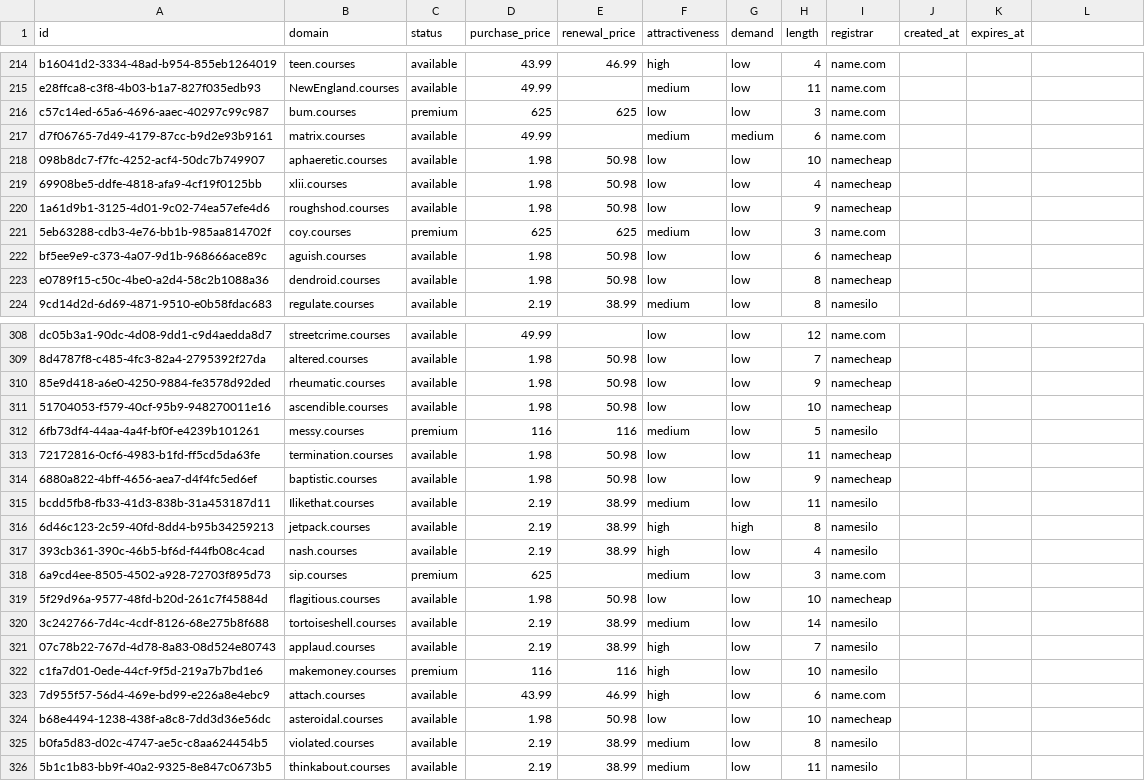
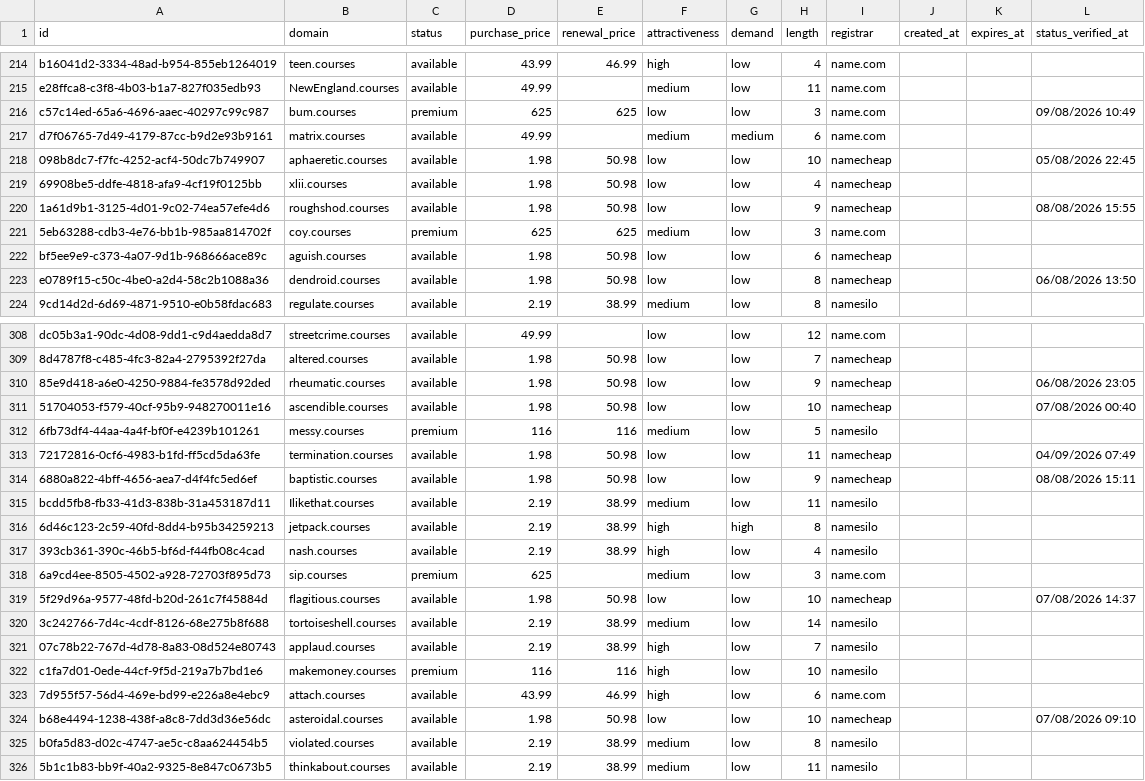
Before and after one commit to UniqueDomains/courses-oneword-domains, a CSV file: courses.csv, drawn as a sheet; only a part is shown, gaps mark what is left out; the diff covers the shown part only.

```diff
--- a/courses.csv
+++ b/courses.csv
@@ -1 +1 @@
-id,domain,status,purchase_price,renewal_price,attractiveness,demand,length,registrar,created_at,expires_at
+id,domain,status,purchase_price,renewal_price,attractiveness,demand,length,registrar,created_at,expires_at,status_verified_at
@@ -216 +216 @@ e28ffca8-c3f8-4b03-b1a7-827f035edb93,NewEngland.courses,available,49.99,,medium,
-c57c14ed-65a6-4696-aaec-40297c99c987,bum.courses,premium,625,625,low,low,3,name.com,,
+c57c14ed-65a6-4696-aaec-40297c99c987,bum.courses,premium,625,625,low,low,3,name.com,,,09/08/2026 10:49
@@ -218 +218 @@ d7f06765-7d49-4179-87cc-b9d2e93b9161,matrix.courses,available,49.99,,medium,medi
-098b8dc7-f7fc-4252-acf4-50dc7b749907,aphaeretic.courses,available,1.98,50.98,low,low,10,namecheap,,
+098b8dc7-f7fc-4252-acf4-50dc7b749907,aphaeretic.courses,available,1.98,50.98,low,low,10,namecheap,,,05/08/2026 22:45
@@ -220 +220 @@ d7f06765-7d49-4179-87cc-b9d2e93b9161,matrix.courses,available,49.99,,medium,medi
-1a61d9b1-3125-4d01-9c02-74ea57efe4d6,roughshod.courses,available,1.98,50.98,low,low,9,namecheap,,
+1a61d9b1-3125-4d01-9c02-74ea57efe4d6,roughshod.courses,available,1.98,50.98,low,low,9,namecheap,,,08/08/2026 15:55
@@ -223 +223 @@ bf5ee9e9-c373-4a07-9d1b-968666ace89c,aguish.courses,available,1.98,50.98,low,low
-e0789f15-c50c-4be0-a2d4-58c2b1088a36,dendroid.courses,available,1.98,50.98,low,low,8,namecheap,,
+e0789f15-c50c-4be0-a2d4-58c2b1088a36,dendroid.courses,available,1.98,50.98,low,low,8,namecheap,,,06/08/2026 13:50
@@ -310,2 +310,2 @@ dc05b3a1-90dc-4d08-9dd1-c9d4aedda8d7,streetcrime.courses,available,49.99,,low,lo
-85e9d418-a6e0-4250-9884-fe3578d92ded,rheumatic.courses,available,1.98,50.98,low,low,9,namecheap,,
-51704053-f579-40cf-95b9-948270011e16,ascendible.courses,available,1.98,50.98,low,low,10,namecheap,,
+85e9d418-a6e0-4250-9884-fe3578d92ded,rheumatic.courses,available,1.98,50.98,low,low,9,namecheap,,,06/08/2026 23:05
+51704053-f579-40cf-95b9-948270011e16,ascendible.courses,available,1.98,50.98,low,low,10,namecheap,,,07/08/2026 00:40
@@ -313,2 +313,2 @@ dc05b3a1-90dc-4d08-9dd1-c9d4aedda8d7,streetcrime.courses,available,49.99,,low,lo
-72172816-0cf6-4983-b1fd-ff5cd5da63fe,termination.courses,available,1.98,50.98,low,low,11,namecheap,,
-6880a822-4bff-4656-aea7-d4f4fc5ed6ef,baptistic.courses,available,1.98,50.98,low,low,9,namecheap,,
+72172816-0cf6-4983-b1fd-ff5cd5da63fe,termination.courses,available,1.98,50.98,low,low,11,namecheap,,,04/09/2026 07:49
+6880a822-4bff-4656-aea7-d4f4fc5ed6ef,baptistic.courses,available,1.98,50.98,low,low,9,namecheap,,,08/08/2026 15:11
@@ -319 +319 @@ bcdd5fb8-fb33-41d3-838b-31a453187d11,Ilikethat.courses,available,2.19,38.99,medi
-5f29d96a-9577-48fd-b20d-261c7f45884d,flagitious.courses,available,1.98,50.98,low,low,10,namecheap,,
+5f29d96a-9577-48fd-b20d-261c7f45884d,flagitious.courses,available,1.98,50.98,low,low,10,namecheap,,,07/08/2026 14:37
@@ -324 +324 @@ c1fa7d01-0ede-44cf-9f5d-219a7b7bd1e6,makemoney.courses,premium,116,116,high,low,
-b68e4494-1238-438f-a8c8-7dd3d36e56dc,asteroidal.courses,available,1.98,50.98,low,low,10,namecheap,,
+b68e4494-1238-438f-a8c8-7dd3d36e56dc,asteroidal.courses,available,1.98,50.98,low,low,10,namecheap,,,07/08/2026 09:10
```
Also changed, not shown: 136 edited cells elsewhere in this file, 6 other files.
